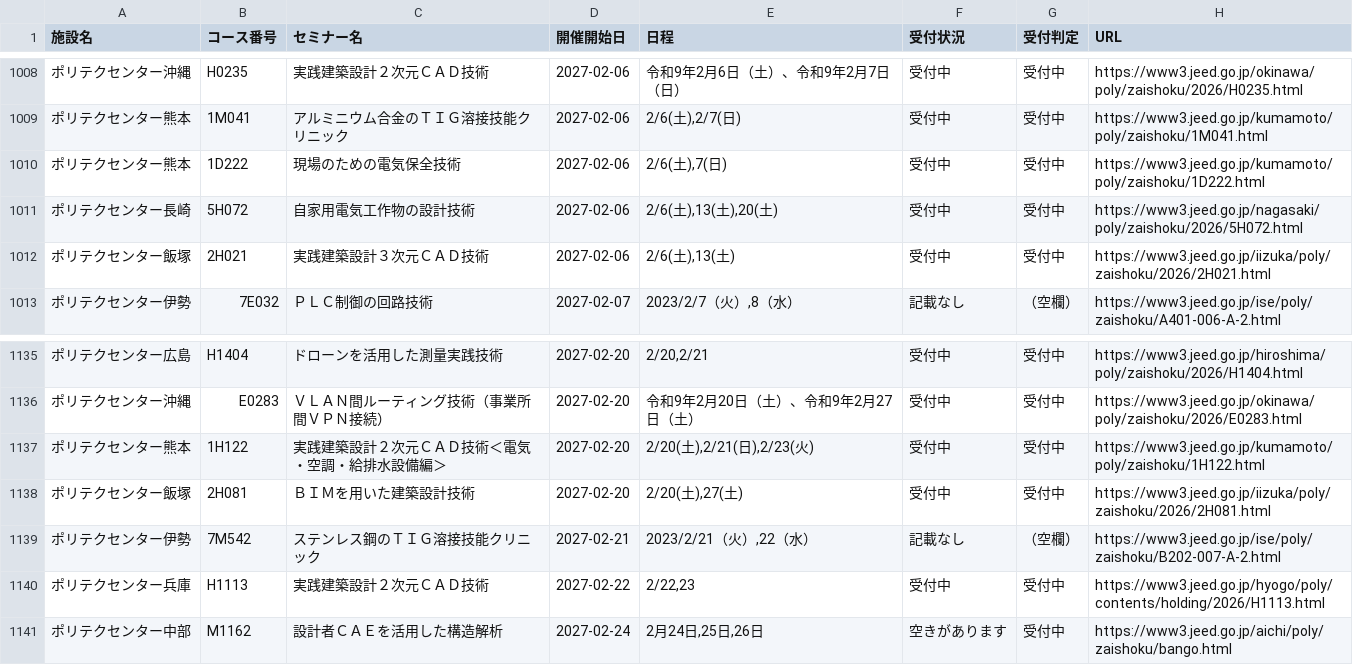
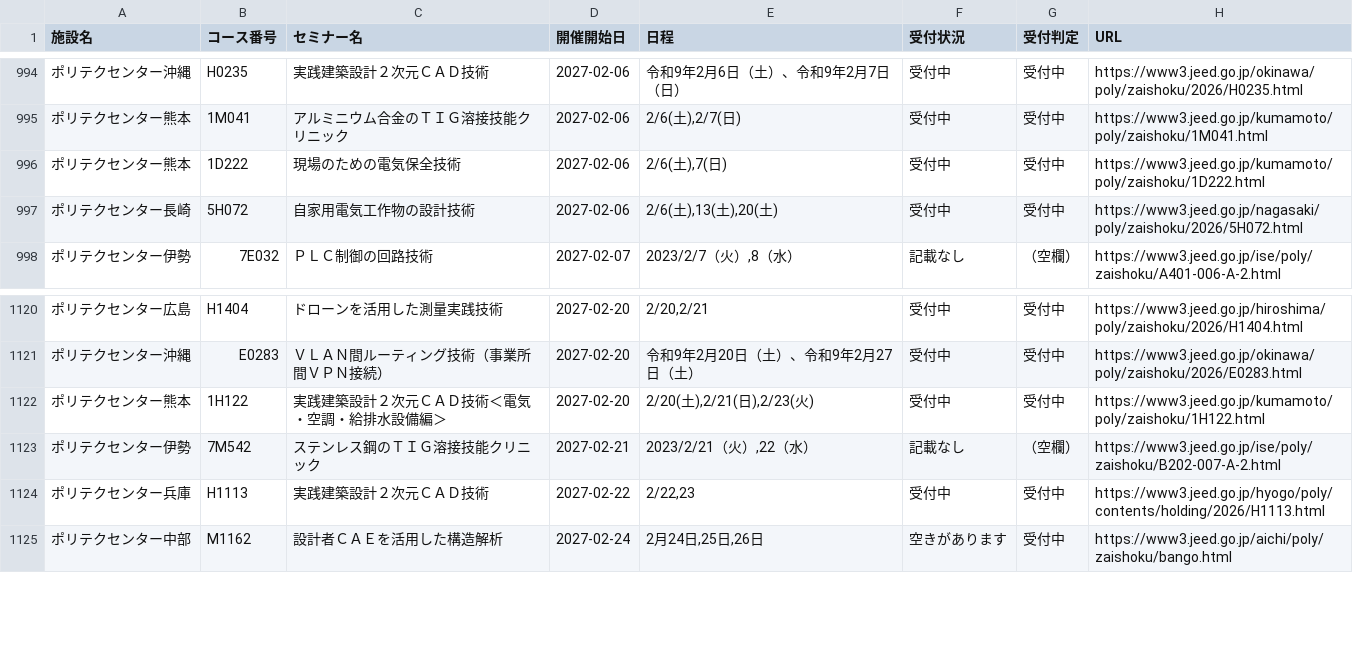
Before and after one commit to es-worktools/jnet21-rss, a CSV file: polytech-nationwide-current.csv, drawn as a sheet; only a part is shown, gaps mark what is left out; the diff covers the shown part only.

```diff
--- a/polytech-nationwide-current.csv
+++ b/polytech-nationwide-current.csv
@@ -1011,3 +997,2 @@
 ポリテクセンター長崎,5H072,自家用電気工作物の設計技術,2027-02-06,"2/6(土),13(土),20(土)",受付中,受付中,https://www3.jeed.go.jp/nagasaki/poly/zaishoku/2026/5H072.html
-ポリテクセンター飯塚,2H021,実践建築設計３次元ＣＡＤ技術,2027-02-06,"2/6(土),13(土)",受付中,受付中,https://www3.jeed.go.jp/iizuka/poly/zaishoku/2026/2H021.html
 ポリテクセンター伊勢,7E032,ＰＬＣ制御の回路技術,2027-02-07,"2023/2/7（火）,8（水）",記載なし,（空欄）,https://www3.jeed.go.jp/ise/poly/zaishoku/A401-006-A-2.html
@@ -1137,3 +1122,2 @@
 ポリテクセンター熊本,1H122,実践建築設計２次元ＣＡＤ技術＜電気・空調・給排水設備編＞,2027-02-20,"2/20(土),2/21(日),2/23(火)",受付中,受付中,https://www3.jeed.go.jp/kumamoto/poly/zaishoku/1H122.html
-ポリテクセンター飯塚,2H081,ＢＩＭを用いた建築設計技術,2027-02-20,"2/20(土),27(土)",受付中,受付中,https://www3.jeed.go.jp/iizuka/poly/zaishoku/2026/2H081.html
 ポリテクセンター伊勢,7M542,ステンレス鋼のＴＩＧ溶接技能クリニック,2027-02-21,"2023/2/21（火）,22（水）",記載なし,（空欄）,https://www3.jeed.go.jp/ise/poly/zaishoku/B202-007-A-2.html
```
Also changed, not shown: 14 removed rows elsewhere in this file, 1 other file.
